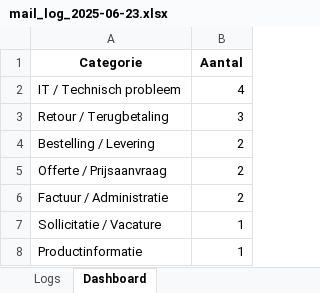
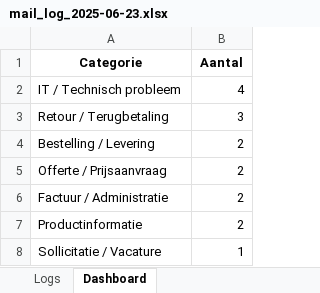
Before and after one commit to MailMind-app/streamlit-dashboard, an Excel workbook: logs/mail_log_2025-06-23.xlsx, sheet Dashboard, drawn as a sheet; values as stored, in another font and other column widths than the file's, no borders; charts and pictures not drawn; removed rows and columns are numbered as before the commit, all else as after; the diff names each change by its address in the sheet, - before the commit and + after, or states it on an @@ line.

```diff
--- a/logs/mail_log_2025-06-23.xlsx (sheet Dashboard)
+++ b/logs/mail_log_2025-06-23.xlsx (sheet Dashboard)
+row 7: Productinformatie | 2
-row 8: Productinformatie | 1
```
Also changed, not shown: sheet Logs.
